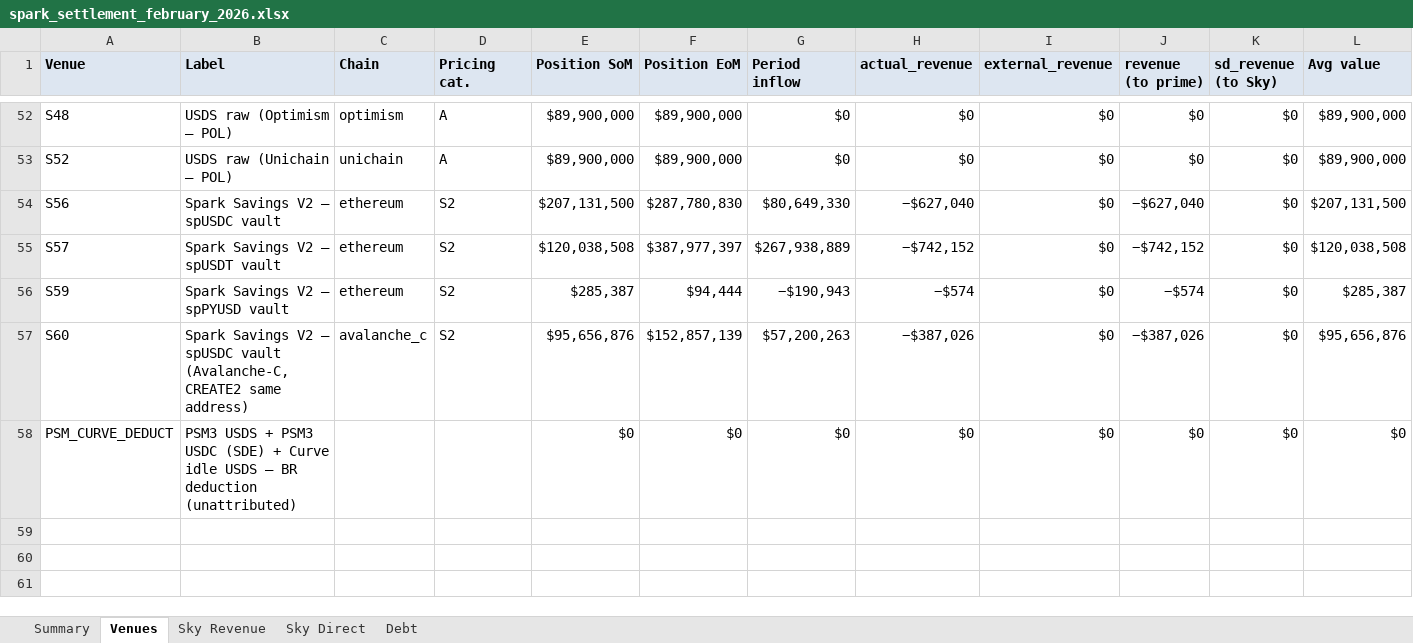
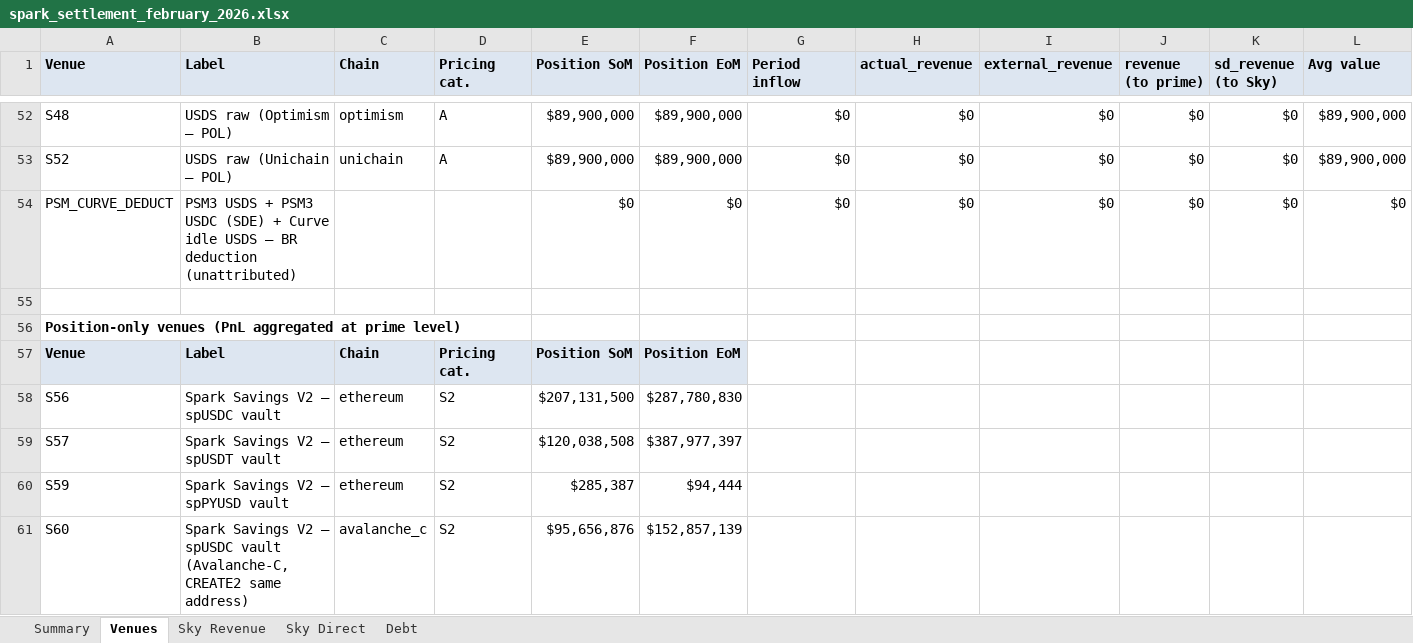
Before and after one commit to soterlabs/settlement-cycle, an Excel workbook: settlements/spark/2026-02/spark_settlement_february_2026.xlsx, sheet Venues, drawn as a sheet; only a part is shown, gaps mark what is left out; values as stored, in another font and other column widths than the file's, no borders; removed rows and columns are numbered as before the commit, all else as after; rows hold the shown columns only; the diff names each change by its address in the sheet, - before the commit and + after, or states it on an @@ line.

```diff
--- a/settlements/spark/2026-02/spark_settlement_february_2026.xlsx (sheet Venues)
+++ b/settlements/spark/2026-02/spark_settlement_february_2026.xlsx (sheet Venues)
-row 54: S56 | Spark Savings V2 — spUSDC vault | ethereum | S2 | $207,131,500 | $287,780,830 | $80,649,330 | −$627,040 | $0 | −$627,040 | $0 | $207,131,500
-row 55: S57 | Spark Savings V2 — spUSDT vault | ethereum | S2 | $120,038,508 | $387,977,397 | $267,938,889 | −$742,152 | $0 | −$742,152 | $0 | $120,038,508
-row 56: S59 | Spark Savings V2 — spPYUSD vault | ethereum | S2 | $285,387 | $94,444 | −$190,943 | −$574 | $0 | −$574 | $0 | $285,387
-row 57: S60 | Spark Savings V2 — spUSDC vault (Avalanche-C, CREATE2 same address) | avalanche_c | S2 | $95,656,876 | $152,857,139 | $57,200,263 | −$387,026 | $0 | −$387,026 | $0 | $95,656,876
+row 55: (empty)
+row 56: Position-only venues (PnL aggregated at prime level)
+row 57: Venue | Label | Chain | Pricing cat. | Position SoM | Position EoM
+row 58: S56 | Spark Savings V2 — spUSDC vault | ethereum | S2 | $207,131,500 | $287,780,830
+row 59: S57 | Spark Savings V2 — spUSDT vault | ethereum | S2 | $120,038,508 | $387,977,397
+row 60: S59 | Spark Savings V2 — spPYUSD vault | ethereum | S2 | $285,387 | $94,444
+row 61: S60 | Spark Savings V2 — spUSDC vault (Avalanche-C, CREATE2 same address) | avalanche_c | S2 | $95,656,876 | $152,857,139
```
Also changed, not shown: sheet Summary, settlements/spark/2026-01/spark_settlement_january_2026.xlsx, settlements/spark/2026-03/spark_settlement_march_2026.xlsx, 17 other files.
